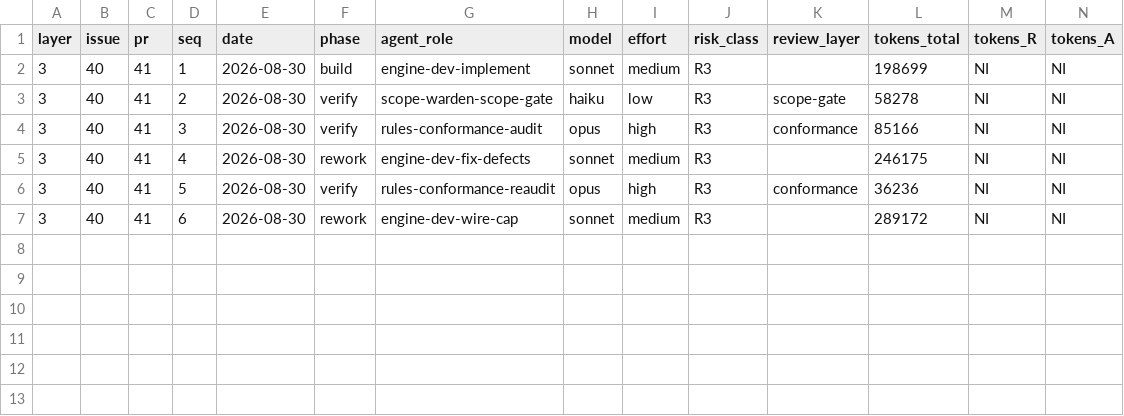
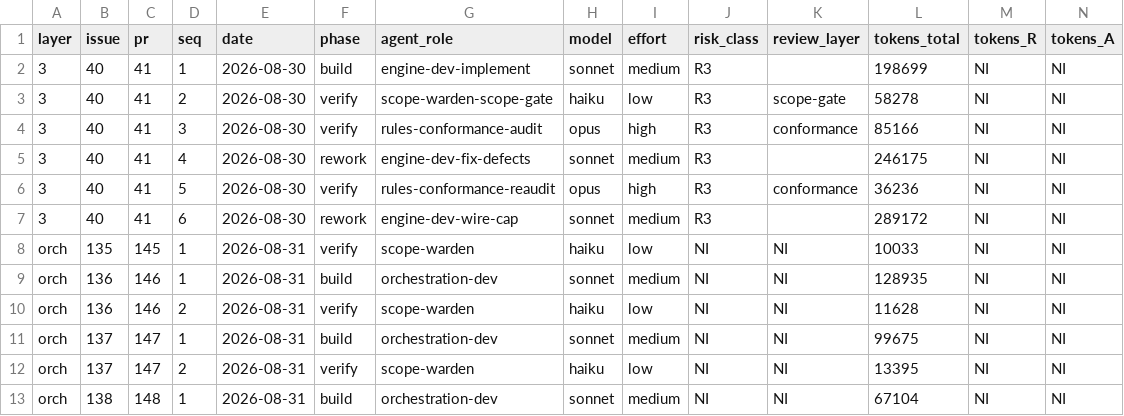
Before and after one commit to brandonifco/NoiRPG, a CSV file: docs/agent-team-ledger/jobs.csv, drawn as a sheet; only a part is shown; rows hold the shown columns only; the diff names each change by its address in the sheet, - before the commit and + after, or states it on an @@ line.

```diff
--- a/docs/agent-team-ledger/jobs.csv
+++ b/docs/agent-team-ledger/jobs.csv
+row 8: orch | 135 | 145 | 1 | 2026-08-31 | verify | scope-warden | haiku | low | NI | NI | 10033 | NI | NI
+row 9: orch | 136 | 146 | 1 | 2026-08-31 | build | orchestration-dev | sonnet | medium | NI | NI | 128935 | NI | NI
+row 10: orch | 136 | 146 | 2 | 2026-08-31 | verify | scope-warden | haiku | low | NI | NI | 11628 | NI | NI
+row 11: orch | 137 | 147 | 1 | 2026-08-31 | build | orchestration-dev | sonnet | medium | NI | NI | 99675 | NI | NI
+row 12: orch | 137 | 147 | 2 | 2026-08-31 | verify | scope-warden | haiku | low | NI | NI | 13395 | NI | NI
+row 13: orch | 138 | 148 | 1 | 2026-08-31 | build | orchestration-dev | sonnet | medium | NI | NI | 67104 | NI | NI
```
